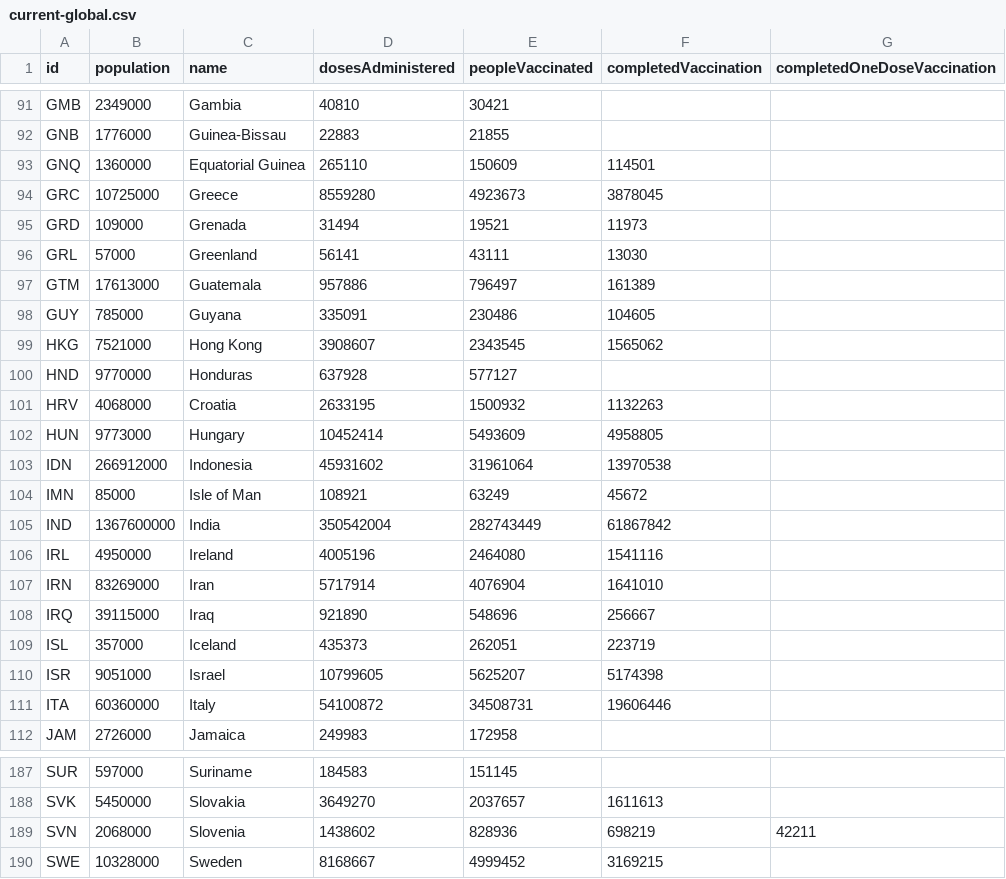
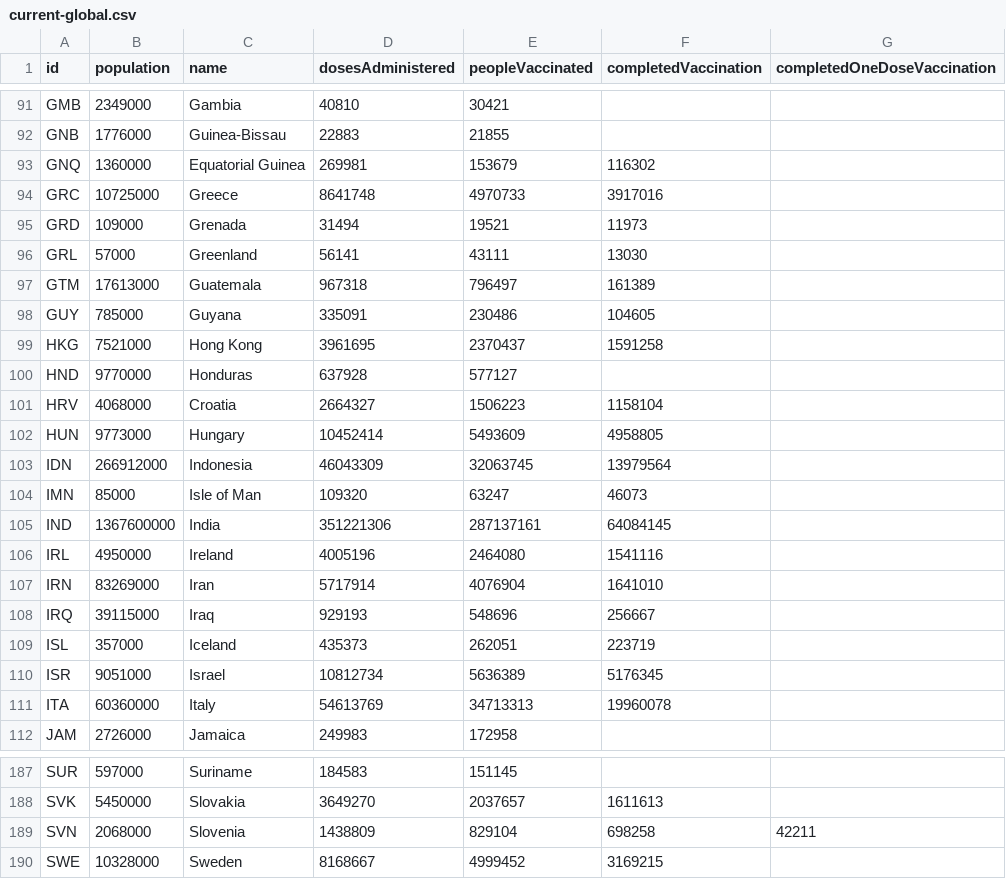
Before and after one commit to BloombergGraphics/covid-vaccine-tracker-data, a CSV file: data/current-global.csv, drawn as a sheet; only a part is shown, gaps mark what is left out; the diff covers the shown part only.

```diff
--- a/data/current-global.csv
+++ b/data/current-global.csv
@@ -92,21 +92,21 @@ GMB,2349000,Gambia,40810,30421,,
 GNB,1776000,Guinea-Bissau,22883,21855,,
-GNQ,1360000,Equatorial Guinea,265110,150609,114501,
-GRC,10725000,Greece,8559280,4923673,3878045,
+GNQ,1360000,Equatorial Guinea,269981,153679,116302,
+GRC,10725000,Greece,8641748,4970733,3917016,
 GRD,109000,Grenada,31494,19521,11973,
 GRL,57000,Greenland,56141,43111,13030,
-GTM,17613000,Guatemala,957886,796497,161389,
+GTM,17613000,Guatemala,967318,796497,161389,
 GUY,785000,Guyana,335091,230486,104605,
-HKG,7521000,Hong Kong,3908607,2343545,1565062,
+HKG,7521000,Hong Kong,3961695,2370437,1591258,
 HND,9770000,Honduras,637928,577127,,
-HRV,4068000,Croatia,2633195,1500932,1132263,
+HRV,4068000,Croatia,2664327,1506223,1158104,
 HUN,9773000,Hungary,10452414,5493609,4958805,
-IDN,266912000,Indonesia,45931602,31961064,13970538,
-IMN,85000,Isle of Man,108921,63249,45672,
-IND,1367600000,India,350542004,282743449,61867842,
+IDN,266912000,Indonesia,46043309,32063745,13979564,
+IMN,85000,Isle of Man,109320,63247,46073,
+IND,1367600000,India,351221306,287137161,64084145,
 IRL,4950000,Ireland,4005196,2464080,1541116,
 IRN,83269000,Iran,5717914,4076904,1641010,
-IRQ,39115000,Iraq,921890,548696,256667,
+IRQ,39115000,Iraq,929193,548696,256667,
 ISL,357000,Iceland,435373,262051,223719,
-ISR,9051000,Israel,10799605,5625207,5174398,
-ITA,60360000,Italy,54100872,34508731,19606446,
+ISR,9051000,Israel,10812734,5636389,5176345,
+ITA,60360000,Italy,54613769,34713313,19960078,
 JAM,2726000,Jamaica,249983,172958,,
@@ -188,3 +188,3 @@ SUR,597000,Suriname,184583,151145,,
 SVK,5450000,Slovakia,3649270,2037657,1611613,
-SVN,2068000,Slovenia,1438602,828936,698219,42211
+SVN,2068000,Slovenia,1438809,829104,698258,42211
 SWE,10328000,Sweden,8168667,4999452,3169215,
```
Also changed, not shown: 154 edited cells elsewhere in this file, data/current-usa.csv, data/historical-global-doses-administered.csv, 2 other files.
